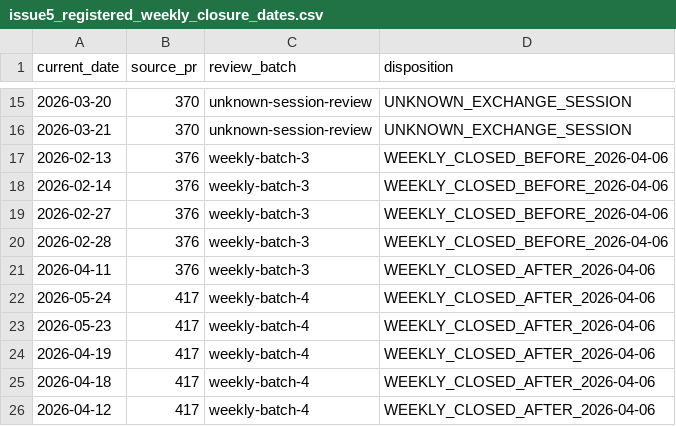
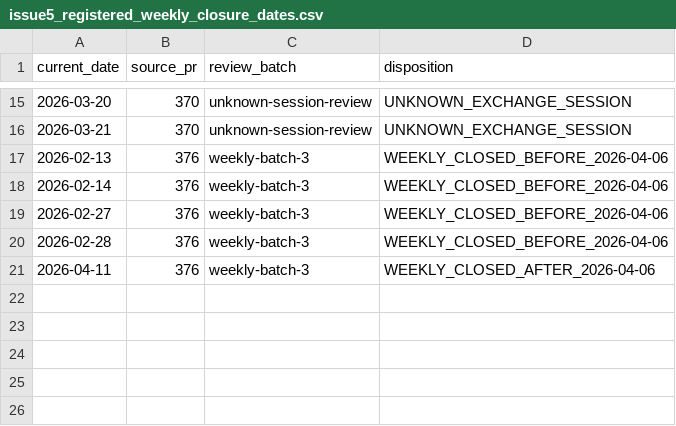
Before and after one commit to jaljala044/nepse-elite-ai-scanner-pro, a CSV file: data/reference/issue5_registered_weekly_closure_dates.csv, drawn as a sheet; only a part is shown, gaps mark what is left out.

Commit message:
Exclude unaccepted batch-4 dates from prior-reviewed register

```diff
--- a/data/reference/issue5_registered_weekly_closure_dates.csv
+++ b/data/reference/issue5_registered_weekly_closure_dates.csv
@@ -21,6 +21 @@ current_date,source_pr,review_batch,disposition
 2026-04-11,376,weekly-batch-3,WEEKLY_CLOSED_AFTER_2026-04-06
-2026-05-24,417,weekly-batch-4,WEEKLY_CLOSED_AFTER_2026-04-06
-2026-05-23,417,weekly-batch-4,WEEKLY_CLOSED_AFTER_2026-04-06
-2026-04-19,417,weekly-batch-4,WEEKLY_CLOSED_AFTER_2026-04-06
-2026-04-18,417,weekly-batch-4,WEEKLY_CLOSED_AFTER_2026-04-06
-2026-04-12,417,weekly-batch-4,WEEKLY_CLOSED_AFTER_2026-04-06
```
